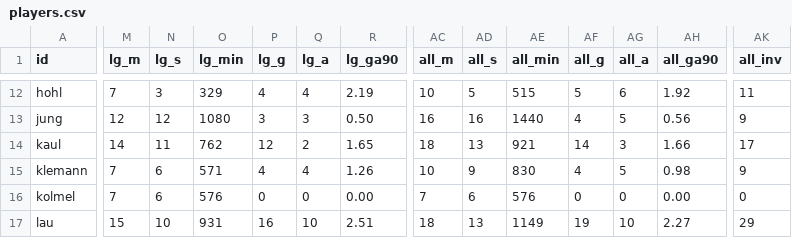
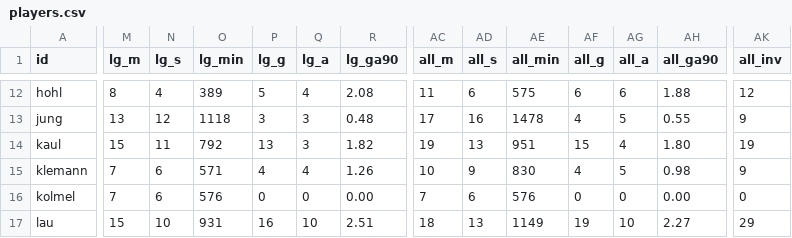
Before and after one commit to adarowski/bvb, a CSV file: _data/players.csv, drawn as a sheet; only a part is shown, gaps mark what is left out; the diff covers the shown part only; the diff names each change by its address in the sheet, - before the commit and + after, or states it on an @@ line.

```diff
--- a/_data/players.csv
+++ b/_data/players.csv
-M12 (lg_m): 7
+M12 (lg_m): 8
-N12 (lg_s): 3
+N12 (lg_s): 4
-O12 (lg_min): 329
+O12 (lg_min): 389
-P12 (lg_g): 4
+P12 (lg_g): 5
-R12 (lg_ga90): 2.19
+R12 (lg_ga90): 2.08
-AC12 (all_m): 10
+AC12 (all_m): 11
-AD12 (all_s): 5
+AD12 (all_s): 6
-AE12 (all_min): 515
+AE12 (all_min): 575
-AF12 (all_g): 5
+AF12 (all_g): 6
-AH12 (all_ga90): 1.92
+AH12 (all_ga90): 1.88
-AK12 (all_inv): 11
+AK12 (all_inv): 12
-M13 (lg_m): 12
+M13 (lg_m): 13
-O13 (lg_min): 1080
+O13 (lg_min): 1118
-R13 (lg_ga90): 0.50
+R13 (lg_ga90): 0.48
-AC13 (all_m): 16
+AC13 (all_m): 17
-AE13 (all_min): 1440
+AE13 (all_min): 1478
-AH13 (all_ga90): 0.56
+AH13 (all_ga90): 0.55
-M14 (lg_m): 14
+M14 (lg_m): 15
-O14 (lg_min): 762
+O14 (lg_min): 792
-P14 (lg_g): 12
+P14 (lg_g): 13
-Q14 (lg_a): 2
+Q14 (lg_a): 3
-R14 (lg_ga90): 1.65
+R14 (lg_ga90): 1.82
-AC14 (all_m): 18
+AC14 (all_m): 19
-AE14 (all_min): 921
+AE14 (all_min): 951
-AF14 (all_g): 14
+AF14 (all_g): 15
-AG14 (all_a): 3
+AG14 (all_a): 4
-AH14 (all_ga90): 1.66
+AH14 (all_ga90): 1.80
-AK14 (all_inv): 17
+AK14 (all_inv): 19
```
Also changed, not shown: 110 edited cells elsewhere in this file, _data/goals.csv, _data/match-logs.csv, 3 other files.
